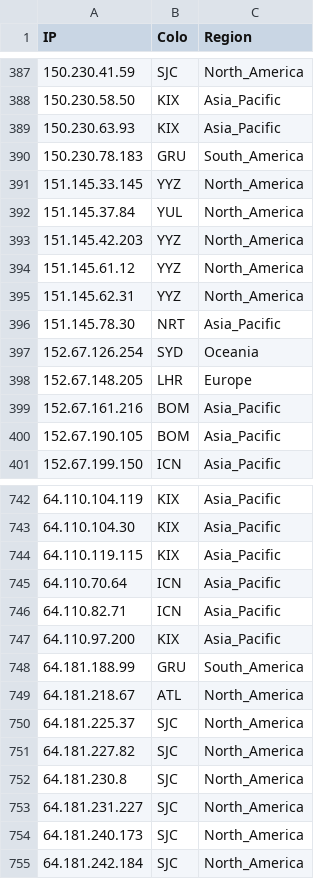
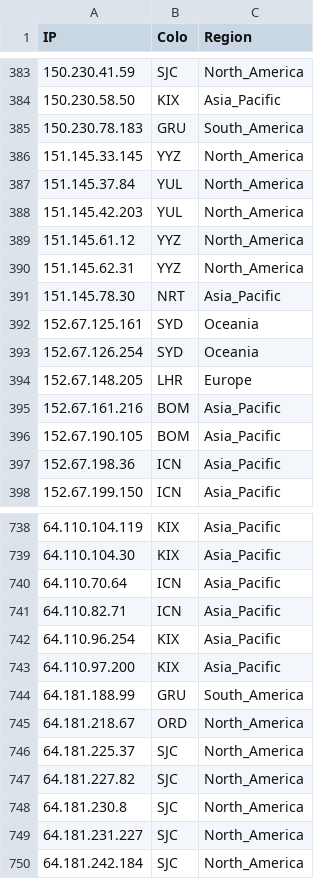
Before and after one commit to FarelRA/proxyip-tracker, a CSV file: result/ips.csv, drawn as a sheet; only a part is shown, gaps mark what is left out; the diff covers the shown part only.

```diff
--- a/result/ips.csv
+++ b/result/ips.csv
@@ -388,3 +384,2 @@ IP,Colo,Region
 150.230.58.50,KIX,Asia_Pacific
-150.230.63.93,KIX,Asia_Pacific
 150.230.78.183,GRU,South_America
@@ -392,3 +387,3 @@ IP,Colo,Region
 151.145.37.84,YUL,North_America
-151.145.42.203,YYZ,North_America
+151.145.42.203,YUL,North_America
 151.145.61.12,YYZ,North_America
@@ -396,2 +391,3 @@ IP,Colo,Region
 151.145.78.30,NRT,Asia_Pacific
+152.67.125.161,SYD,Oceania
 152.67.126.254,SYD,Oceania
@@ -400,2 +396,3 @@ IP,Colo,Region
 152.67.190.105,BOM,Asia_Pacific
+152.67.198.36,ICN,Asia_Pacific
 152.67.199.150,ICN,Asia_Pacific
@@ -743,8 +739,8 @@ IP,Colo,Region
 64.110.104.30,KIX,Asia_Pacific
-64.110.119.115,KIX,Asia_Pacific
 64.110.70.64,ICN,Asia_Pacific
 64.110.82.71,ICN,Asia_Pacific
+64.110.96.254,KIX,Asia_Pacific
 64.110.97.200,KIX,Asia_Pacific
 64.181.188.99,GRU,South_America
-64.181.218.67,ATL,North_America
+64.181.218.67,ORD,North_America
 64.181.225.37,SJC,North_America
@@ -753,3 +749,2 @@ IP,Colo,Region
 64.181.231.227,SJC,North_America
-64.181.240.173,SJC,North_America
 64.181.242.184,SJC,North_America
```
Also changed, not shown: 15 added rows, 21 removed rows and 28 edited cells elsewhere in this file, result/domains-ips.csv, result/tested-ips.csv.
